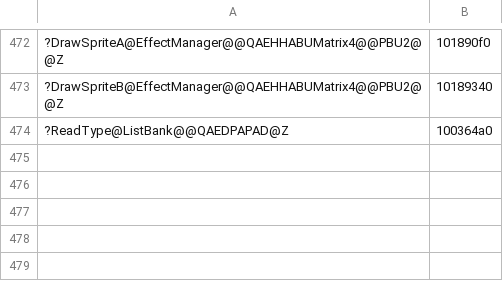
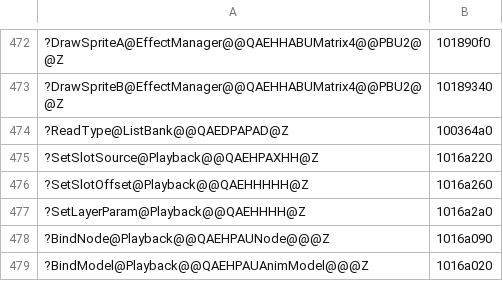
Before and after one commit to ObeseCatLord/Gurumin-Decompilation, a TSV file: decomp/obj_symbols.tsv, drawn as a sheet; only a part is shown, gaps mark what is left out; the diff names each change by its address in the sheet, - before the commit and + after, or states it on an @@ line.

```diff
--- a/decomp/obj_symbols.tsv
+++ b/decomp/obj_symbols.tsv
+row 475: ?SetSlotSource@Playback@@QAEHPAXHH@Z | 1016a220
+row 476: ?SetSlotOffset@Playback@@QAEHHHHH@Z | 1016a260
+row 477: ?SetLayerParam@Playback@@QAEHHHH@Z | 1016a2a0
+row 478: ?BindNode@Playback@@QAEHPAUNode@@@Z | 1016a090
+row 479: ?BindModel@Playback@@QAEHPAUAnimModel@@@Z | 1016a020
```
Also changed, not shown: symbols.tsv, 10 other files.
